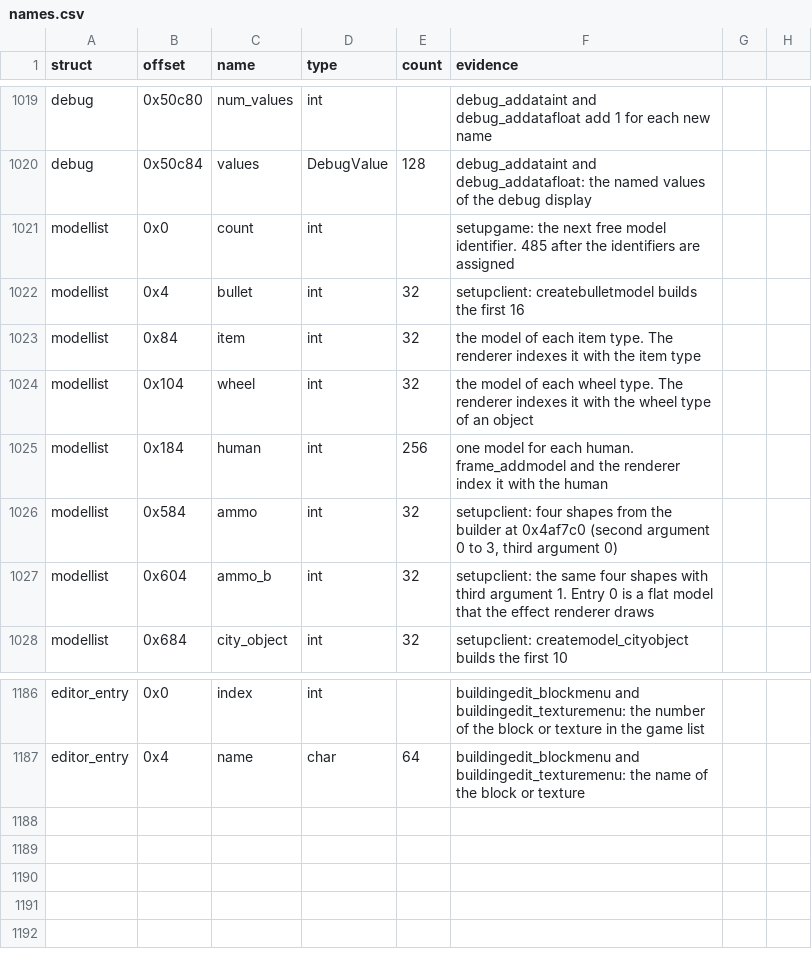
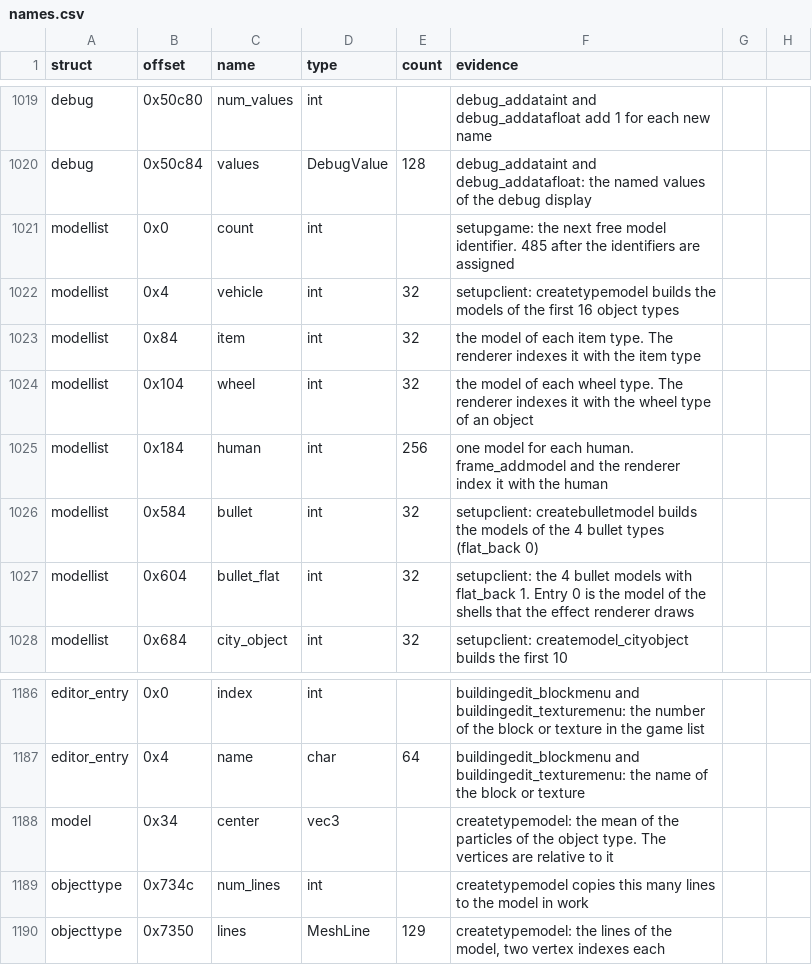
Before and after one commit to TheGreatVulpzin/OpenSubRosa24, a CSV file: analysis/structs/names.csv, drawn as a sheet; only a part is shown, gaps mark what is left out.

Commit message:
Client C10: rewrite the model builders (part 1)
Adds setupmodel (models.c), createtypemodel and createbulletmodel
(type_models.c), creategunmodel2 and createcashmodel (item_models.c),
createheadmodel3 (head_models.c) and buildtrackmodel
(render/track_model.c). Three model helpers in models.c:
modeltemp_addtri, modeltemp_quadtotris, modeltemp_smoothnormals.
Adopted in adopted_C10b.txt.

Names: model.center, objecttype.num_lines and lines, group global
track_verts. The modellist fields had swapped names: bullet is now
vehicle, ammo is bullet, ammo_b is bullet_flat. client_setup.c and
model.c call the builders by their real names.

The gameloop camera uses x87_atan2 and x87_sqrt (the game CRT).

Gate --all-calls: creategunmodel2 and buildtrackmodel are the same.
The other five differ only in the last bit of the triangle normals:
the client generatetrinormal rounds the edges to floats, the server
code does not. A test with the client rounding gave all 21 calls the
same. The user chose the server code: the five are known differences
in harness.c. An Opus review found no mismatch.

```diff
--- a/analysis/structs/names.csv
+++ b/analysis/structs/names.csv
@@ -1021,3 +1021,3 @@ debug,0x50c84,values,DebugValue,128,debug_addataint and debug_addatafloat: the n
 modellist,0x0,count,int,,"setupgame: the next free model identifier. 485 after the identifiers are assigned"
-modellist,0x4,bullet,int,32,"setupclient: createbulletmodel builds the first 16"
+modellist,0x4,vehicle,int,32,"setupclient: createtypemodel builds the models of the first 16 object types"
 modellist,0x84,item,int,32,"the model of each item type. The renderer indexes it with the item type"
@@ -1025,4 +1025,4 @@ modellist,0x104,wheel,int,32,"the model of each wheel type. The renderer indexes
 modellist,0x184,human,int,256,"one model for each human. frame_addmodel and the renderer index it with the human"
-modellist,0x584,ammo,int,32,"setupclient: four shapes from the builder at 0x4af7c0 (second argument 0 to 3, third argument 0)"
-modellist,0x604,ammo_b,int,32,"setupclient: the same four shapes with third argument 1. Entry 0 is a flat model that the effect renderer draws"
+modellist,0x584,bullet,int,32,"setupclient: createbulletmodel builds the models of the 4 bullet types (flat_back 0)"
+modellist,0x604,bullet_flat,int,32,"setupclient: the 4 bullet models with flat_back 1. Entry 0 is the model of the shells that the effect renderer draws"
 modellist,0x684,city_object,int,32,"setupclient: createmodel_cityobject builds the first 10"
@@ -1187 +1187,4 @@ editor_entry,0x0,index,int,,"buildingedit_blockmenu and buildingedit_texturemenu
 editor_entry,0x4,name,char,64,"buildingedit_blockmenu and buildingedit_texturemenu: the name of the block or texture"
+model,0x34,center,vec3,,"createtypemodel: the mean of the particles of the object type. The vertices are relative to it"
+objecttype,0x734c,num_lines,int,,"createtypemodel copies this many lines to the model in work"
+objecttype,0x7350,lines,MeshLine,129,"createtypemodel: the lines of the model, two vertex indexes each"
```
Also changed, not shown: 27 other files.
